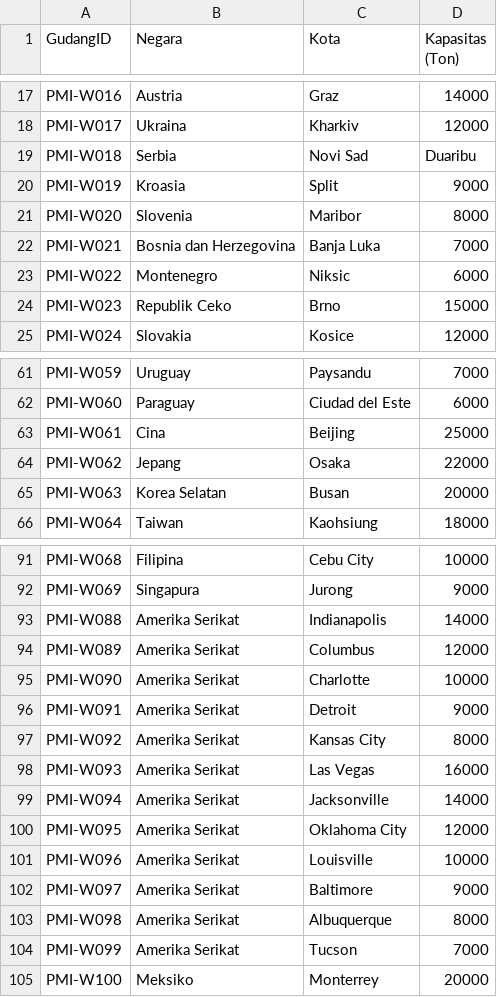
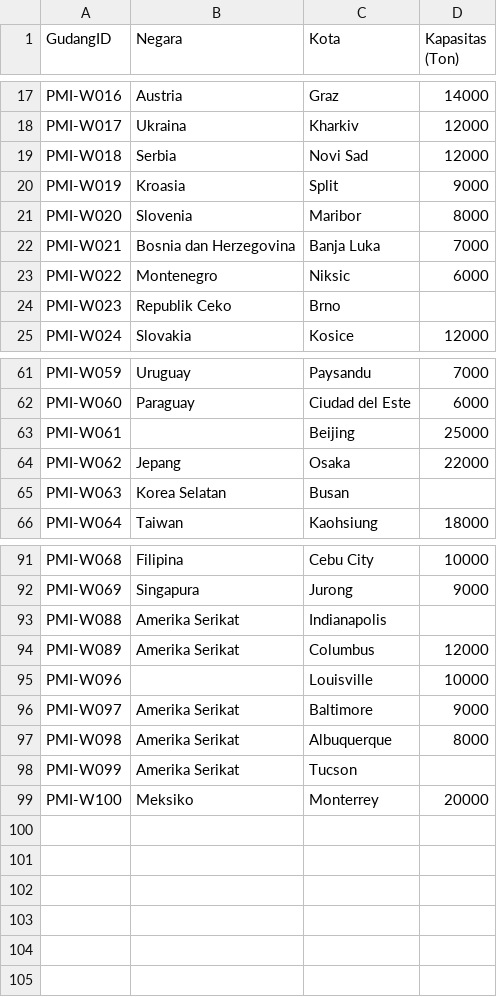
Before and after one commit to mhmmadgiatt/Data-warehouse, a CSV file: gudang_philip.csv, drawn as a sheet; only a part is shown, gaps mark what is left out; the diff covers the shown part only.

Commit message:
Update gudang_philip.csv

```diff
--- a/gudang_philip.csv
+++ b/gudang_philip.csv
@@ -18,3 +18,3 @@ PMI-W016,Austria,Graz,14000
 PMI-W017,Ukraina,Kharkiv,12000
-PMI-W018,Serbia,Novi Sad,Duaribu
+PMI-W018,Serbia,Novi Sad,12000
 PMI-W019,Kroasia,Split,9000
@@ -23,3 +23,3 @@ PMI-W021,Bosnia dan Herzegovina,Banja Luka,7000
 PMI-W022,Montenegro,Niksic,6000
-PMI-W023,Republik Ceko,Brno,15000
+PMI-W023,Republik Ceko,Brno,
 PMI-W024,Slovakia,Kosice,12000
@@ -62,5 +62,5 @@ PMI-W059,Uruguay,Paysandu,7000
 PMI-W060,Paraguay,Ciudad del Este,6000
-PMI-W061,Cina,Beijing,25000
+PMI-W061,,Beijing,25000
 PMI-W062,Jepang,Osaka,22000
-PMI-W063,Korea Selatan,Busan,20000
+PMI-W063,Korea Selatan,Busan,
 PMI-W064,Taiwan,Kaohsiung,18000
@@ -92,14 +92,8 @@ PMI-W068,Filipina,Cebu City,10000
 PMI-W069,Singapura,Jurong,9000
-PMI-W088,Amerika Serikat,Indianapolis,14000
+PMI-W088,Amerika Serikat,Indianapolis,
 PMI-W089,Amerika Serikat,Columbus,12000
-PMI-W090,Amerika Serikat,Charlotte,10000
-PMI-W091,Amerika Serikat,Detroit,9000
-PMI-W092,Amerika Serikat,Kansas City,8000
-PMI-W093,Amerika Serikat,Las Vegas,16000
-PMI-W094,Amerika Serikat,Jacksonville,14000
-PMI-W095,Amerika Serikat,Oklahoma City,12000
-PMI-W096,Amerika Serikat,Louisville,10000
+PMI-W096,,Louisville,10000
 PMI-W097,Amerika Serikat,Baltimore,9000
 PMI-W098,Amerika Serikat,Albuquerque,8000
-PMI-W099,Amerika Serikat,Tucson,7000
+PMI-W099,Amerika Serikat,Tucson,
 PMI-W100,Meksiko,Monterrey,20000
```
Also changed, not shown: 3 edited cells elsewhere in this file.
